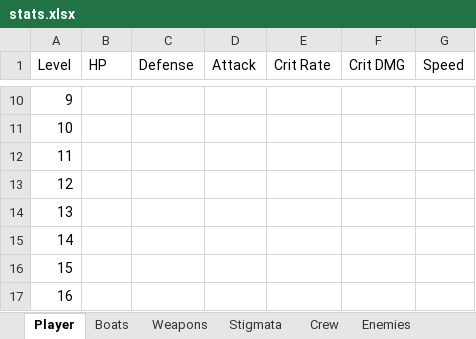
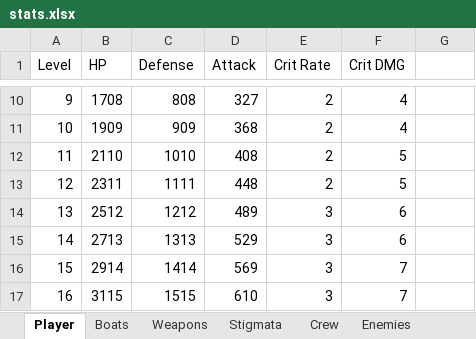
Before and after one commit to Starlight-25/An-Era-of-the-Seas, an Excel workbook: Assets/Ressources/stats.xlsx, sheet Player, drawn as a sheet; only a part is shown, gaps mark what is left out; values as stored, in another font and other column widths than the file's, no borders; the diff covers the shown part only; the diff names each change by its address in the sheet, - before the commit and + after, or states it on an @@ line.

```diff
--- a/Assets/Ressources/stats.xlsx (sheet Player)
+++ b/Assets/Ressources/stats.xlsx (sheet Player)
-G1: Speed
+G1: (empty)
-B10 (HP): (empty)
+B10 (HP): 1708
-C10 (Defense): (empty)
+C10 (Defense): 808
-D10 (Attack): (empty)
+D10 (Attack): 327
-E10:E13 (Crit Rate): (empty)
+E10:E13 (Crit Rate): 2
-F10:F11 (Crit DMG): (empty)
+F10:F11 (Crit DMG): 4
-B11 (HP): (empty)
+B11 (HP): 1909
-C11 (Defense): (empty)
+C11 (Defense): 909
-D11 (Attack): (empty)
+D11 (Attack): 368
-B12 (HP): (empty)
+B12 (HP): 2110
-C12 (Defense): (empty)
+C12 (Defense): 1010
-D12 (Attack): (empty)
+D12 (Attack): 408
-F12:F13 (Crit DMG): (empty)
+F12:F13 (Crit DMG): 5
-B13 (HP): (empty)
+B13 (HP): 2311
-C13 (Defense): (empty)
+C13 (Defense): 1111
-D13 (Attack): (empty)
+D13 (Attack): 448
-B14 (HP): (empty)
+B14 (HP): 2512
-C14 (Defense): (empty)
+C14 (Defense): 1212
-D14 (Attack): (empty)
+D14 (Attack): 489
-E14:E17 (Crit Rate): (empty)
+E14:E17 (Crit Rate): 3
-F14:F15 (Crit DMG): (empty)
+F14:F15 (Crit DMG): 6
-B15 (HP): (empty)
+B15 (HP): 2713
-C15 (Defense): (empty)
+C15 (Defense): 1313
-D15 (Attack): (empty)
+D15 (Attack): 529
-B16 (HP): (empty)
+B16 (HP): 2914
-C16 (Defense): (empty)
+C16 (Defense): 1414
-D16 (Attack): (empty)
+D16 (Attack): 569
-F16:F17 (Crit DMG): (empty)
+F16:F17 (Crit DMG): 7
-B17 (HP): (empty)
+B17 (HP): 3115
-C17 (Defense): (empty)
+C17 (Defense): 1515
-D17 (Attack): (empty)
+D17 (Attack): 610
```
Also changed, not shown: 459 edited cells elsewhere in this sheet, sheet Boats.
